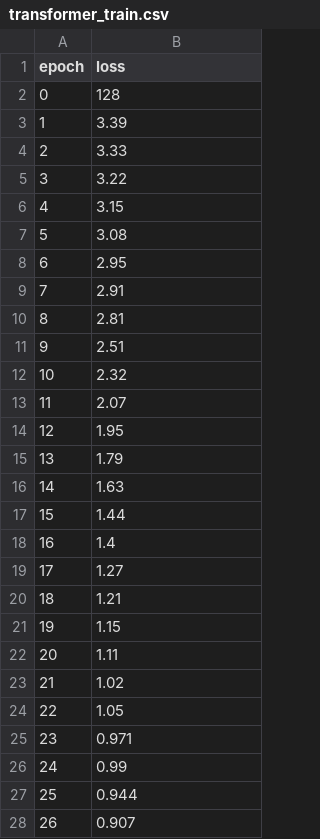
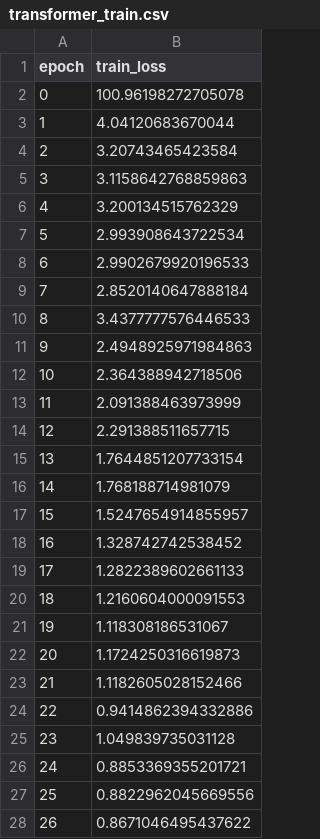
Before and after one commit to abhimanyu911/C147_247_project, a CSV file: emg2qwerty/iryna_losses/transformer_train.csv, drawn as a sheet; only a part is shown; the diff covers the shown part only.

```diff
--- a/emg2qwerty/iryna_losses/transformer_train.csv
+++ b/emg2qwerty/iryna_losses/transformer_train.csv
@@ -1,28 +1,28 @@
-epoch,loss
-0,128
-1,3.39
-2,3.33
-3,3.22
-4,3.15
-5,3.08
-6,2.95
-7,2.91
-8,2.81
-9,2.51
-10,2.32
-11,2.07
-12,1.95
-13,1.79
-14,1.63
-15,1.44
-16,1.4
-17,1.27
-18,1.21
-19,1.15
-20,1.11
-21,1.02
-22,1.05
-23,0.971
-24,0.99
-25,0.944
-26,0.907
+epoch,train_loss
+0,100.96198272705078
+1,4.04120683670044
+2,3.20743465423584
+3,3.1158642768859863
+4,3.200134515762329
+5,2.993908643722534
+6,2.9902679920196533
+7,2.8520140647888184
+8,3.4377777576446533
+9,2.4948925971984863
+10,2.364388942718506
+11,2.091388463973999
+12,2.291388511657715
+13,1.7644851207733154
+14,1.768188714981079
+15,1.5247654914855957
+16,1.328742742538452
+17,1.2822389602661133
+18,1.2160604000091553
+19,1.118308186531067
+20,1.1724250316619873
+21,1.1182605028152466
+22,0.9414862394332886
+23,1.049839735031128
+24,0.8853369355201721
+25,0.8822962045669556
+26,0.8671046495437622
```
Also changed, not shown: 23 edited cells elsewhere in this file, 7 other files.
